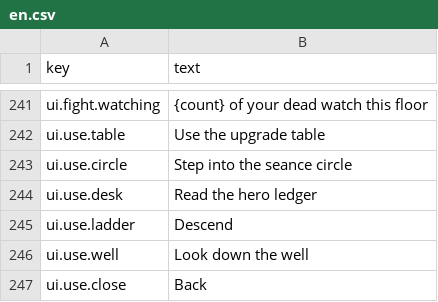
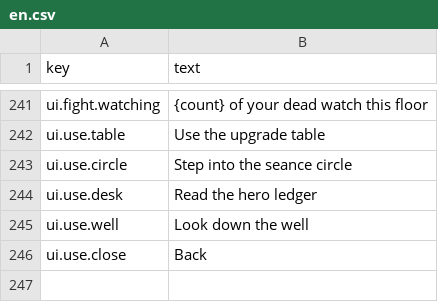
Before and after one commit to moura-code/ghost-guild, a CSV file: data/strings/en.csv, drawn as a sheet; only a part is shown, gaps mark what is left out.

```diff
--- a/data/strings/en.csv
+++ b/data/strings/en.csv
@@ -244,3 +244,2 @@ ui.use.circle,Step into the seance circle
 ui.use.desk,Read the hero ledger
-ui.use.ladder,Descend
 ui.use.well,Look down the well
```
Also changed, not shown: 24 other files.
